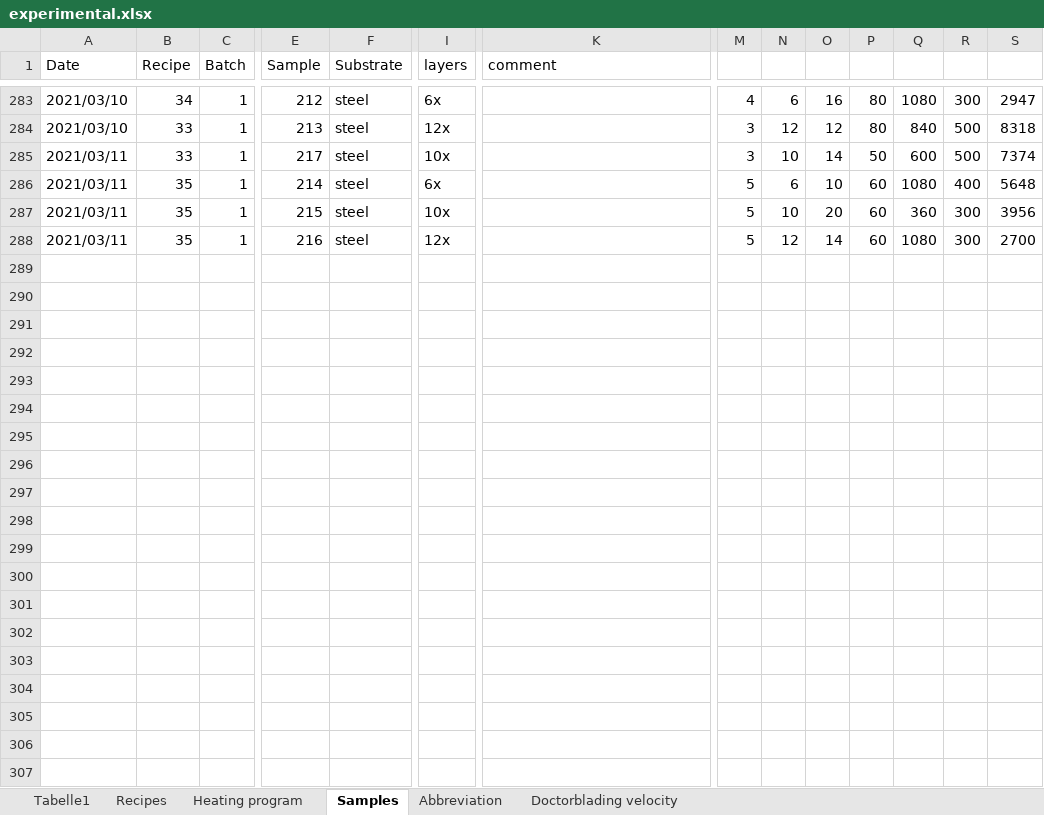
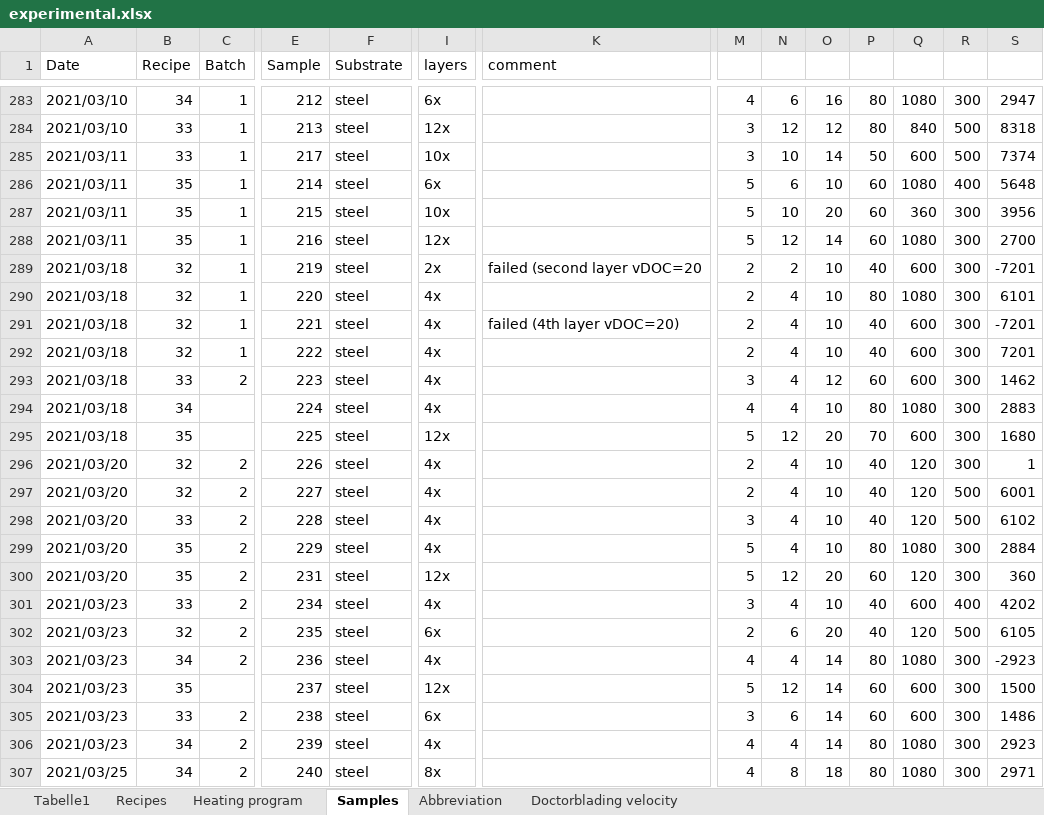
Before and after one commit to jowodo/Int, an Excel workbook: experimental.xlsx, sheet Samples, drawn as a sheet; only a part is shown, gaps mark what is left out; values as stored, in another font and other column widths than the file's, no borders; rows hold the shown columns only; the diff covers the shown part only; the diff names each change by its address in the sheet, - before the commit and + after, or states it on an @@ line.

Commit message:
updated experimental.xlsx

```diff
--- a/experimental.xlsx (sheet Samples)
+++ b/experimental.xlsx (sheet Samples)
+row 289: 2021/03/18 | 32 | 1 | 219 | steel | 2x | failed (second layer vDOC=20 | 2 | 2 | 10 | 40 | 600 | 300 | -7201
+row 290: 2021/03/18 | 32 | 1 | 220 | steel | 4x |  | 2 | 4 | 10 | 80 | 1080 | 300 | 6101
+row 291: 2021/03/18 | 32 | 1 | 221 | steel | 4x | failed (4th layer vDOC=20) | 2 | 4 | 10 | 40 | 600 | 300 | -7201
+row 292: 2021/03/18 | 32 | 1 | 222 | steel | 4x |  | 2 | 4 | 10 | 40 | 600 | 300 | 7201
+row 293: 2021/03/18 | 33 | 2 | 223 | steel | 4x |  | 3 | 4 | 12 | 60 | 600 | 300 | 1462
+row 294: 2021/03/18 | 34 |  | 224 | steel | 4x |  | 4 | 4 | 10 | 80 | 1080 | 300 | 2883
+row 295: 2021/03/18 | 35 |  | 225 | steel | 12x |  | 5 | 12 | 20 | 70 | 600 | 300 | 1680
+row 296: 2021/03/20 | 32 | 2 | 226 | steel | 4x |  | 2 | 4 | 10 | 40 | 120 | 300 | 1
+row 297: 2021/03/20 | 32 | 2 | 227 | steel | 4x |  | 2 | 4 | 10 | 40 | 120 | 500 | 6001
+row 298: 2021/03/20 | 33 | 2 | 228 | steel | 4x |  | 3 | 4 | 10 | 40 | 120 | 500 | 6102
+row 299: 2021/03/20 | 35 | 2 | 229 | steel | 4x |  | 5 | 4 | 10 | 80 | 1080 | 300 | 2884
+row 300: 2021/03/20 | 35 | 2 | 231 | steel | 12x |  | 5 | 12 | 20 | 60 | 120 | 300 | 360
+row 301: 2021/03/23 | 33 | 2 | 234 | steel | 4x |  | 3 | 4 | 10 | 40 | 600 | 400 | 4202
+row 302: 2021/03/23 | 32 | 2 | 235 | steel | 6x |  | 2 | 6 | 20 | 40 | 120 | 500 | 6105
+row 303: 2021/03/23 | 34 | 2 | 236 | steel | 4x |  | 4 | 4 | 14 | 80 | 1080 | 300 | -2923
+row 304: 2021/03/23 | 35 |  | 237 | steel | 12x |  | 5 | 12 | 14 | 60 | 600 | 300 | 1500
+row 305: 2021/03/23 | 33 | 2 | 238 | steel | 6x |  | 3 | 6 | 14 | 60 | 600 | 300 | 1486
+row 306: 2021/03/23 | 34 | 2 | 239 | steel | 4x |  | 4 | 4 | 14 | 80 | 1080 | 300 | 2923
+row 307: 2021/03/25 | 34 | 2 | 240 | steel | 8x |  | 4 | 8 | 18 | 80 | 1080 | 300 | 2971
```
Also changed, not shown: 4 added rows elsewhere in this sheet, sheet Recipes.
